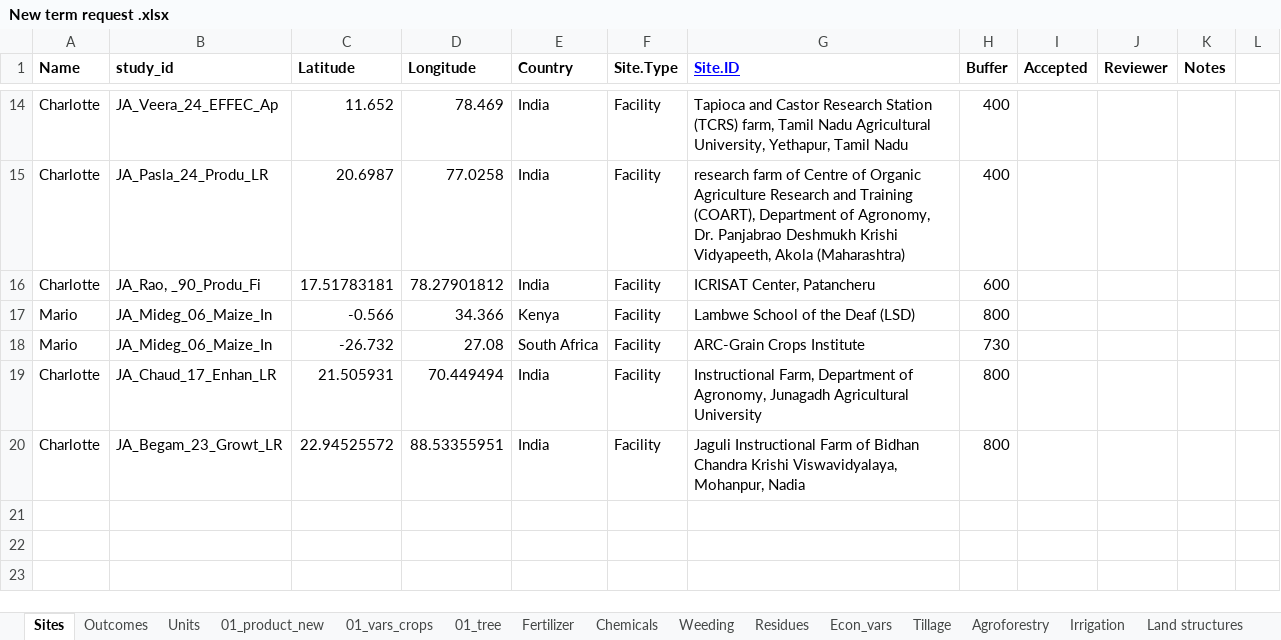
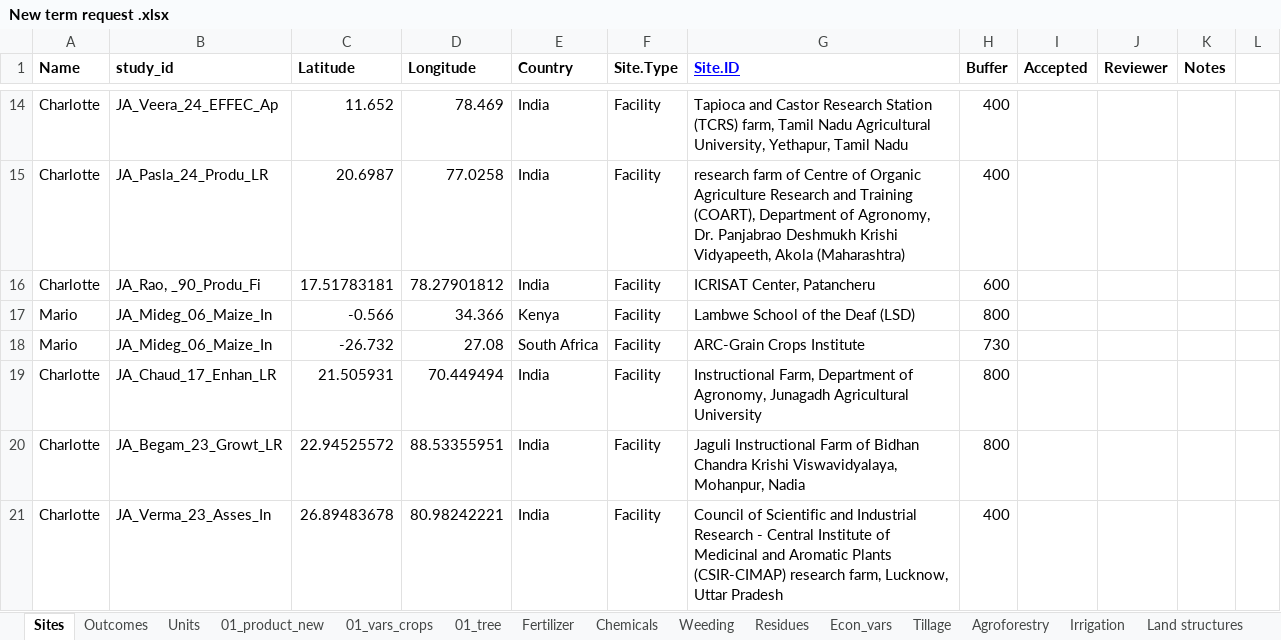
Before and after one commit to andreacsanchezb10/Agroecology_Evidence_Hub, an Excel workbook: 02.FOMD/02.metadata_structure/New term request .xlsx, sheet Sites, drawn as a sheet; only a part is shown, gaps mark what is left out; values as stored, in another font and other column widths than the file's, no borders; conditional formats not drawn; the diff names each change by its address in the sheet, - before the commit and + after, or states it on an @@ line.

```diff
--- a/02.FOMD/02.metadata_structure/New term request .xlsx (sheet Sites)
+++ b/02.FOMD/02.metadata_structure/New term request .xlsx (sheet Sites)
+row 21: Charlotte | JA_Verma_23_Asses_In | 26.89483678 | 80.98242221 | India | Facility | Council of Scientific and Industrial Research - Central Institute of Medicinal and Aromatic Plants (CSIR-CIMAP) research farm, Lucknow, Uttar Pradesh | 400
```
Also changed, not shown: sheet 01_vars_crops, sheet 01_product_new, 13 other files.
